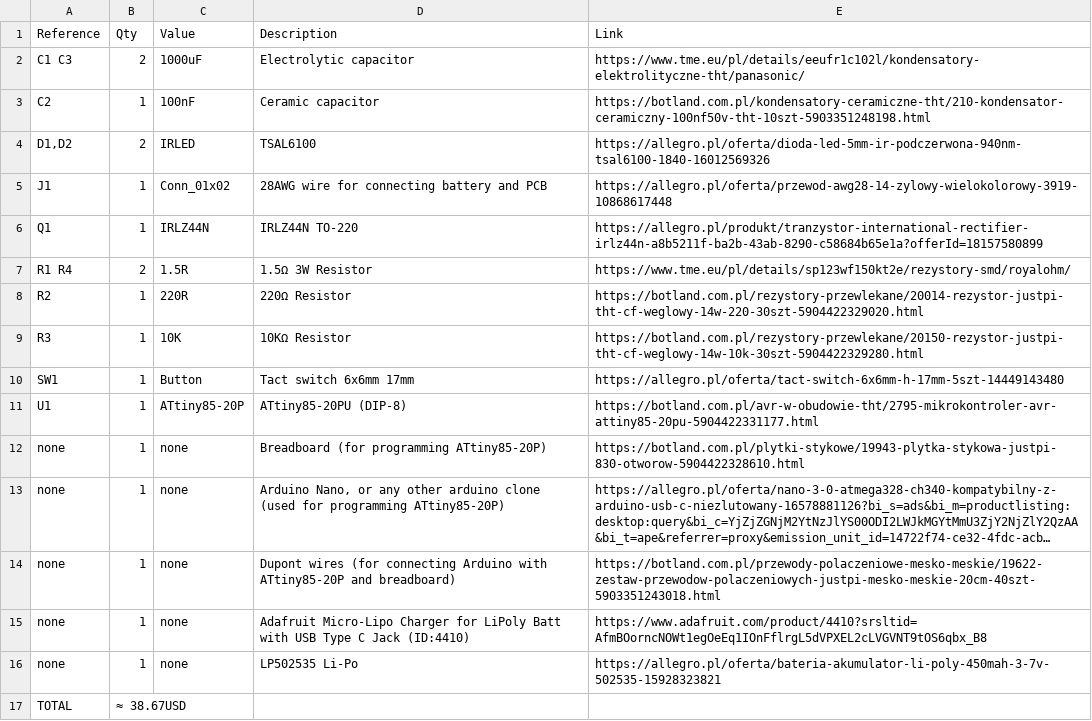
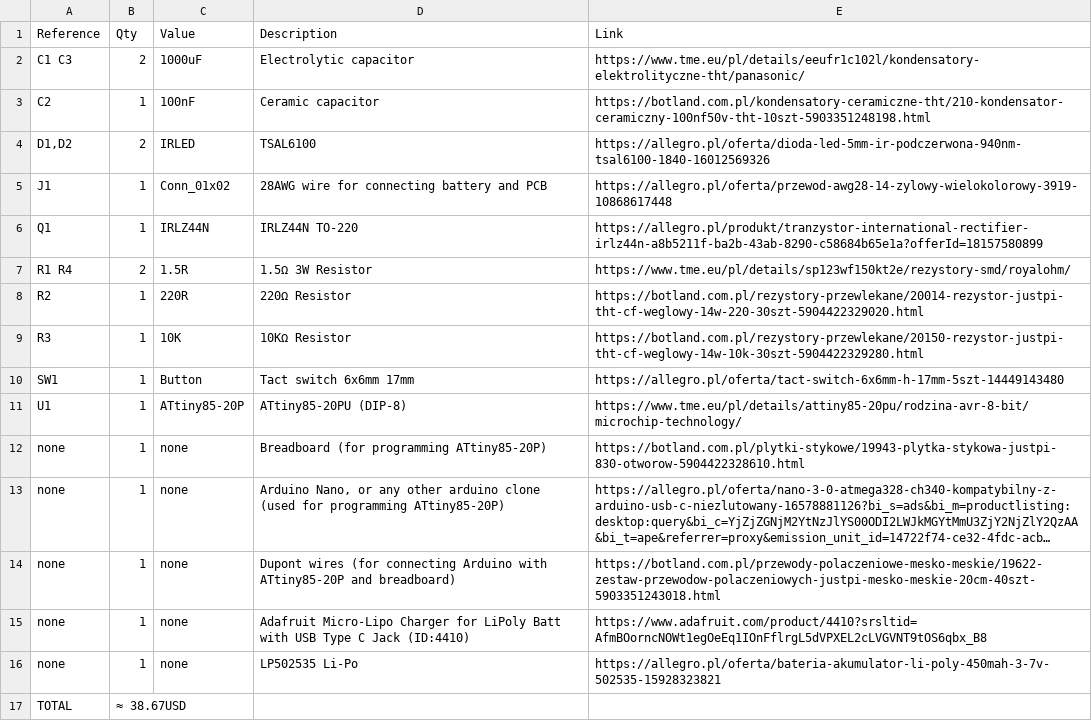
Before and after one commit to szpuszi/IRIS-V1, a CSV file: Manufacturing/BOM.csv, drawn as a sheet; long unchanged cells end in ….

Commit message:
Update BOM.csv

```diff
--- a/Manufacturing/BOM.csv
+++ b/Manufacturing/BOM.csv
@@ -10,3 +10,3 @@ R3,1,10K,10KΩ Resistor,https://botland.com.pl/rezystory-przewlekane/20150-rezys
 SW1,1,Button,Tact switch 6x6mm 17mm,https://allegro.pl/oferta/tact-switch-6x6mm-h-17mm-5szt-14449143480
-U1,1,ATtiny85-20P,ATtiny85-20PU (DIP-8),https://botland.com.pl/avr-w-obudowie-tht/2795-mikrokontroler-avr-attiny85-20pu-5904422331177.html
+U1,1,ATtiny85-20P,ATtiny85-20PU (DIP-8),https://www.tme.eu/pl/details/attiny85-20pu/rodzina-avr-8-bit/microchip-technology/
 none,1,none,Breadboard (for programming ATtiny85-20P),https://botland.com.pl/plytki-stykowe/19943-plytka-stykowa-justpi-830-otworow-5904422328610.html
```
